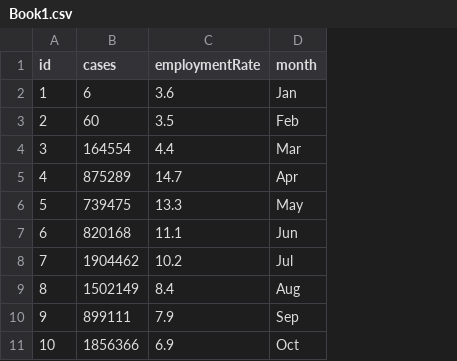
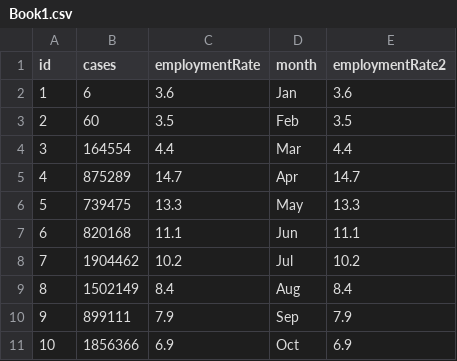
Before and after one commit to jawadkhan14/dataVisData, a CSV file: Book1.csv, drawn as a sheet; the diff names each change by its address in the sheet, - before the commit and + after, or states it on an @@ line.

Commit message:
Update Book1.csv

```diff
--- a/Book1.csv
+++ b/Book1.csv
+column E (employmentRate2), rows 2-11: 3.6 | 3.5 | 4.4 | 14.7 | 13.3 | 11.1 | 10.2 | 8.4 | 7.9 | 6.9
```
